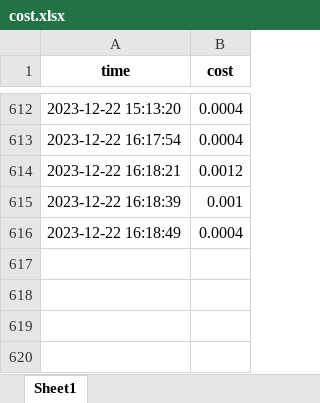
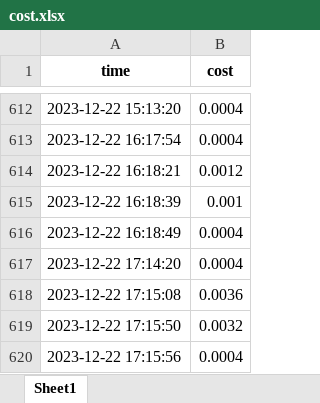
Before and after one commit to TD21forever/RSS-Master, an Excel workbook: resource/cost.xlsx, sheet Sheet1, drawn as a sheet; only a part is shown, gaps mark what is left out; values as stored, in another font and other column widths than the file's, no borders; the diff names each change by its address in the sheet, - before the commit and + after, or states it on an @@ line.

```diff
--- a/resource/cost.xlsx (sheet Sheet1)
+++ b/resource/cost.xlsx (sheet Sheet1)
+row 617: 2023-12-22 17:14:20 | 0.0004
+row 618: 2023-12-22 17:15:08 | 0.0036
+row 619: 2023-12-22 17:15:50 | 0.0032
+row 620: 2023-12-22 17:15:56 | 0.0004
```
Also changed, not shown: 15 other files.
